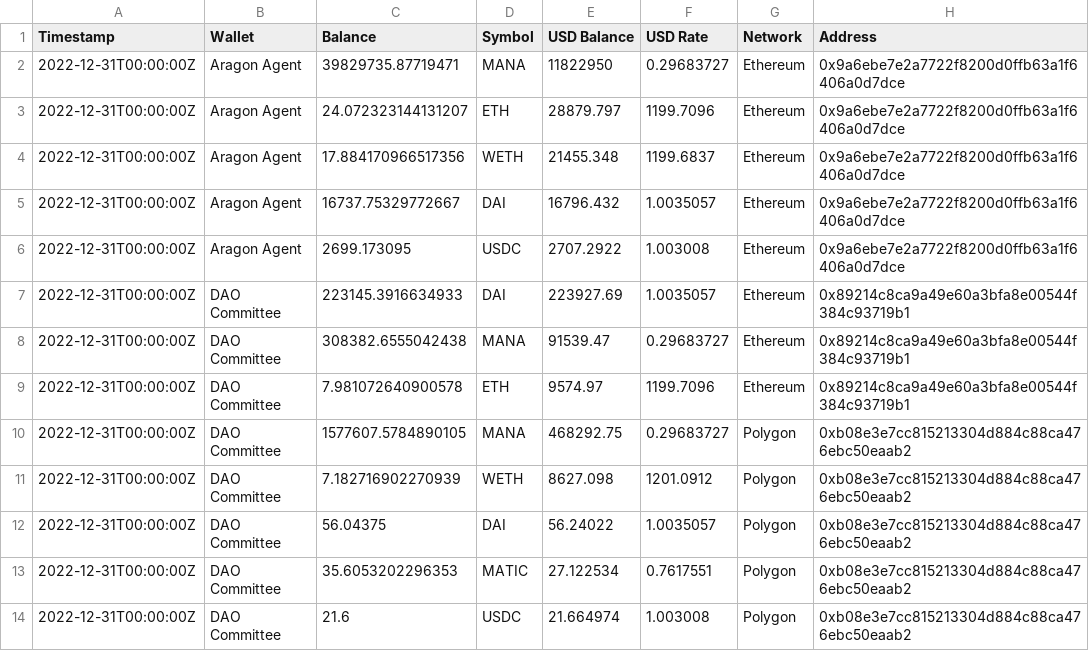
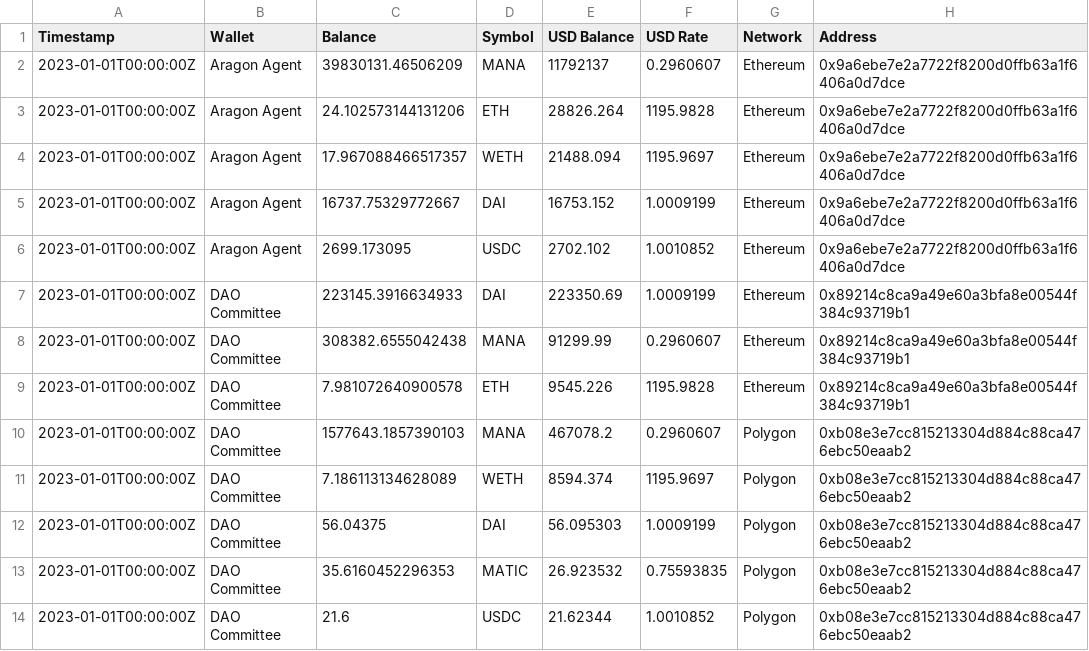
Before and after one commit to ncomerci/transparency, a CSV file: balances.csv, drawn as a sheet; only a part is shown; the diff names each change by its address in the sheet, - before the commit and + after, or states it on an @@ line.

```diff
--- a/balances.csv
+++ b/balances.csv
-A2:A14 (Timestamp): 2022-12-31T00:00:00Z
+A2:A14 (Timestamp): 2023-01-01T00:00:00Z
-C2 (Balance): 39829735.87719471
+C2 (Balance): 39830131.46506209
-E2 (USD Balance): 11822950
+E2 (USD Balance): 11792137
-F2 (USD Rate): 0.29683727
+F2 (USD Rate): 0.2960607
-C3 (Balance): 24.072323144131207
+C3 (Balance): 24.102573144131206
-E3 (USD Balance): 28879.797
+E3 (USD Balance): 28826.264
-F3 (USD Rate): 1199.7096
+F3 (USD Rate): 1195.9828
-C4 (Balance): 17.884170966517356
+C4 (Balance): 17.967088466517357
-E4 (USD Balance): 21455.348
+E4 (USD Balance): 21488.094
-F4 (USD Rate): 1199.6837
+F4 (USD Rate): 1195.9697
-E5 (USD Balance): 16796.432
+E5 (USD Balance): 16753.152
-F5 (USD Rate): 1.0035057
+F5 (USD Rate): 1.0009199
-E6 (USD Balance): 2707.2922
+E6 (USD Balance): 2702.102
-F6 (USD Rate): 1.003008
+F6 (USD Rate): 1.0010852
-E7 (USD Balance): 223927.69
+E7 (USD Balance): 223350.69
-F7 (USD Rate): 1.0035057
+F7 (USD Rate): 1.0009199
-E8 (USD Balance): 91539.47
+E8 (USD Balance): 91299.99
-F8 (USD Rate): 0.29683727
+F8 (USD Rate): 0.2960607
-E9 (USD Balance): 9574.97
+E9 (USD Balance): 9545.226
-F9 (USD Rate): 1199.7096
+F9 (USD Rate): 1195.9828
-C10 (Balance): 1577607.5784890105
+C10 (Balance): 1577643.1857390103
-E10 (USD Balance): 468292.75
+E10 (USD Balance): 467078.2
-F10 (USD Rate): 0.29683727
+F10 (USD Rate): 0.2960607
-C11 (Balance): 7.182716902270939
+C11 (Balance): 7.186113134628089
-E11 (USD Balance): 8627.098
+E11 (USD Balance): 8594.374
-F11 (USD Rate): 1201.0912
+F11 (USD Rate): 1195.9697
-E12 (USD Balance): 56.24022
+E12 (USD Balance): 56.095303
-F12 (USD Rate): 1.0035057
+F12 (USD Rate): 1.0009199
-C13 (Balance): 35.6053202296353
+C13 (Balance): 35.6160452296353
-E13 (USD Balance): 27.122534
+E13 (USD Balance): 26.923532
-F13 (USD Rate): 0.7617551
+F13 (USD Rate): 0.75593835
-E14 (USD Balance): 21.664974
+E14 (USD Balance): 21.62344
-F14 (USD Rate): 1.003008
+F14 (USD Rate): 1.0010852
```
Also changed, not shown: grants.csv, members.csv, 12 other files.
